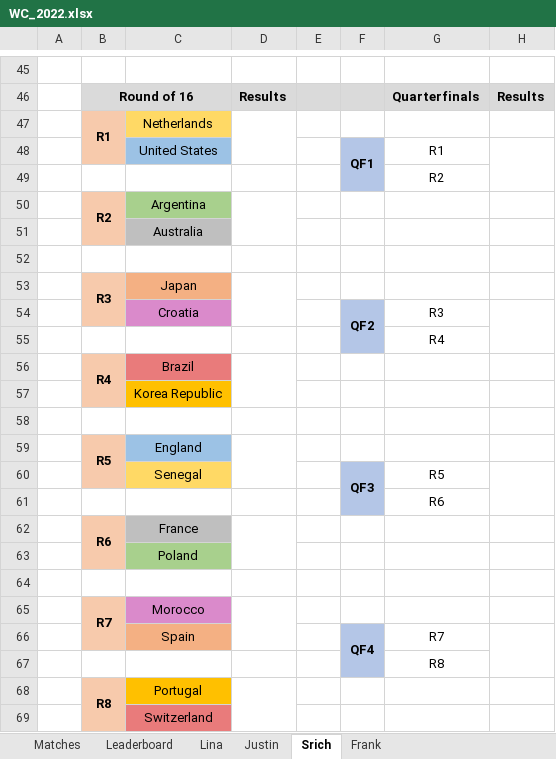
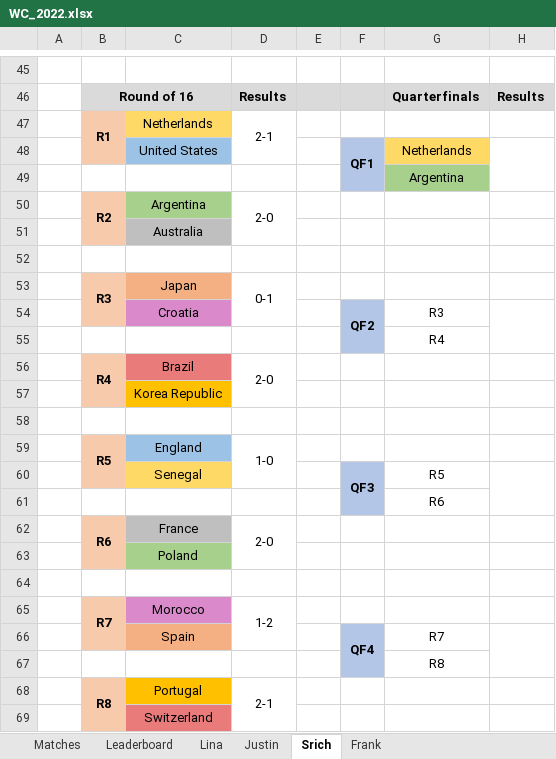
Before and after one commit to beedoug2000/Euro2020, an Excel workbook: Euro2020/result_files/WC_2022.xlsx, sheet Srich, drawn as a sheet; only a part is shown, gaps mark what is left out; values as stored, in another font and other column widths than the file's, no borders; the diff names each change by its address in the sheet, - before the commit and + after, or states it on an @@ line.

```diff
--- a/Euro2020/result_files/WC_2022.xlsx (sheet Srich)
+++ b/Euro2020/result_files/WC_2022.xlsx (sheet Srich)
-D47: (empty)
+D47: 2-1
-G48: R1
+G48: Netherlands
-G48 fill: none
+G48 fill: #FFD965
-G49: R2
+G49: Argentina
-G49 fill: none
+G49 fill: #A8D08D
-D50: (empty)
+D50: 2-0
-D53: (empty)
+D53: 0-1
-D56: (empty)
+D56: 2-0
-D59: (empty)
+D59: 1-0
-D62: (empty)
+D62: 2-0
-D65: (empty)
+D65: 1-2
-D68: (empty)
+D68: 2-1
```
Also changed, not shown: sheet Frank, sheet Lina, sheet Matches, sheet Leaderboard, sheet Justin.
